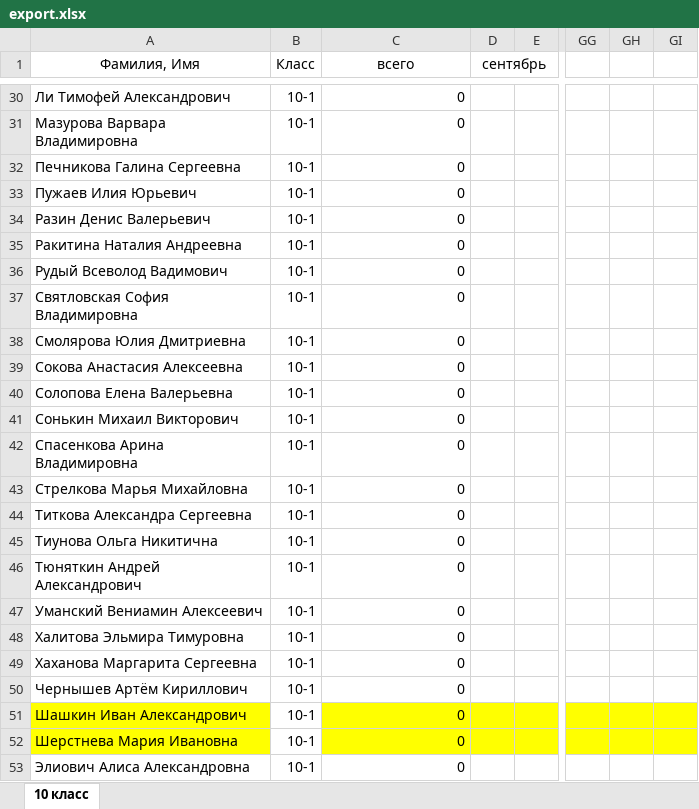
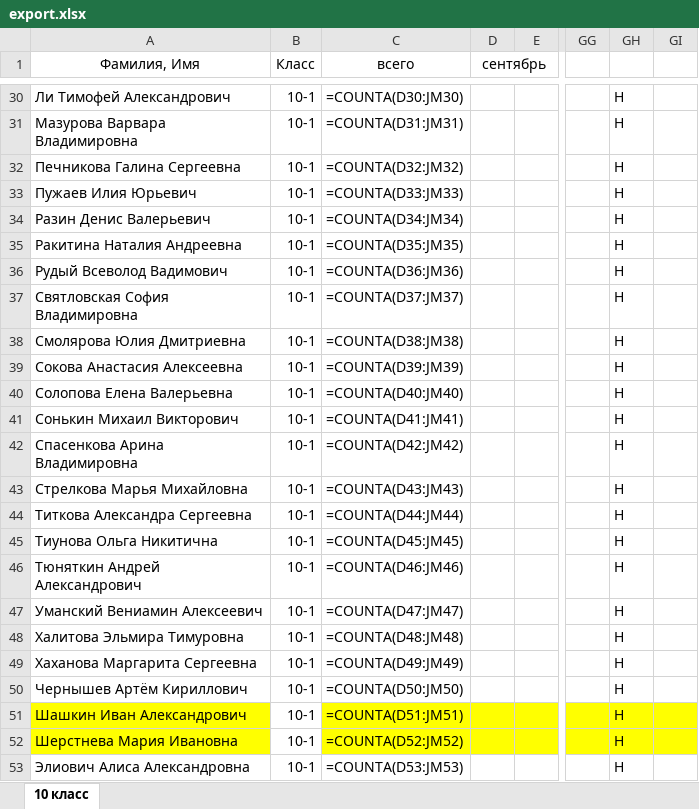
Before and after one commit to andtun/juki, an Excel workbook: export.xlsx, sheet 10 класс, drawn as a sheet; only a part is shown, gaps mark what is left out; values as stored, in another font and other column widths than the file's, no borders; formulas without a stored value are shown as written; the diff covers the shown part only; the diff names each change by its address in the sheet, - before the commit and + after, or states it on an @@ line.

```diff
--- a/export.xlsx (sheet 10 класс)
+++ b/export.xlsx (sheet 10 класс)
-C30 (всего): 0
+C30 (всего): =COUNTA(D30:JM30)
-GH30:GH53: (empty)
+GH30:GH53: H
-C31 (всего): 0
+C31 (всего): =COUNTA(D31:JM31)
-C32 (всего): 0
+C32 (всего): =COUNTA(D32:JM32)
-C33 (всего): 0
+C33 (всего): =COUNTA(D33:JM33)
-C34 (всего): 0
+C34 (всего): =COUNTA(D34:JM34)
-C35 (всего): 0
+C35 (всего): =COUNTA(D35:JM35)
-C36 (всего): 0
+C36 (всего): =COUNTA(D36:JM36)
-C37 (всего): 0
+C37 (всего): =COUNTA(D37:JM37)
-C38 (всего): 0
+C38 (всего): =COUNTA(D38:JM38)
-C39 (всего): 0
+C39 (всего): =COUNTA(D39:JM39)
-C40 (всего): 0
+C40 (всего): =COUNTA(D40:JM40)
-C41 (всего): 0
+C41 (всего): =COUNTA(D41:JM41)
-C42 (всего): 0
+C42 (всего): =COUNTA(D42:JM42)
-C43 (всего): 0
+C43 (всего): =COUNTA(D43:JM43)
-C44 (всего): 0
+C44 (всего): =COUNTA(D44:JM44)
-C45 (всего): 0
+C45 (всего): =COUNTA(D45:JM45)
-C46 (всего): 0
+C46 (всего): =COUNTA(D46:JM46)
-C47 (всего): 0
+C47 (всего): =COUNTA(D47:JM47)
-C48 (всего): 0
+C48 (всего): =COUNTA(D48:JM48)
-C49 (всего): 0
+C49 (всего): =COUNTA(D49:JM49)
-C50 (всего): 0
+C50 (всего): =COUNTA(D50:JM50)
-C51 (всего): 0
+C51 (всего): =COUNTA(D51:JM51)
-C52 (всего): 0
+C52 (всего): =COUNTA(D52:JM52)
-C53 (всего): 0
+C53 (всего): =COUNTA(D53:JM53)
```
Also changed, not shown: 54 edited cells elsewhere in this sheet, 2 other files.
